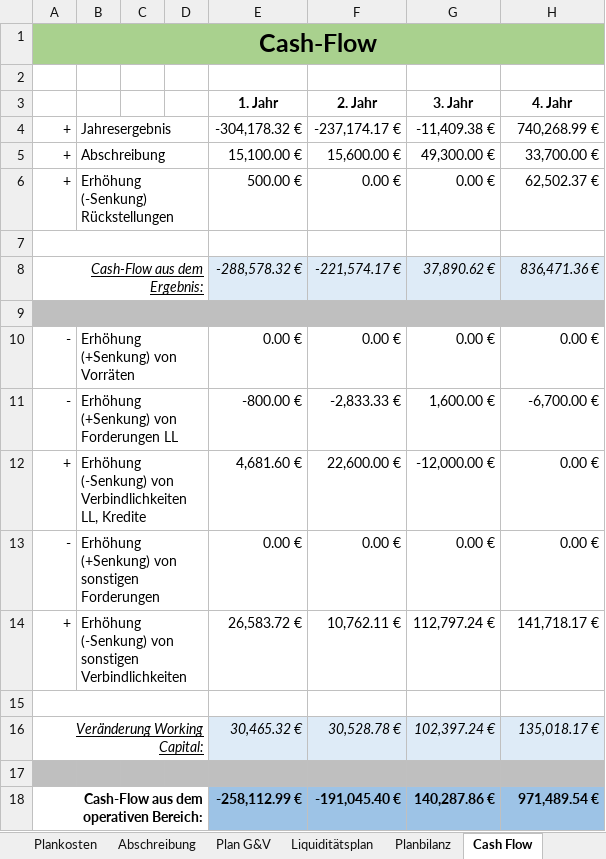
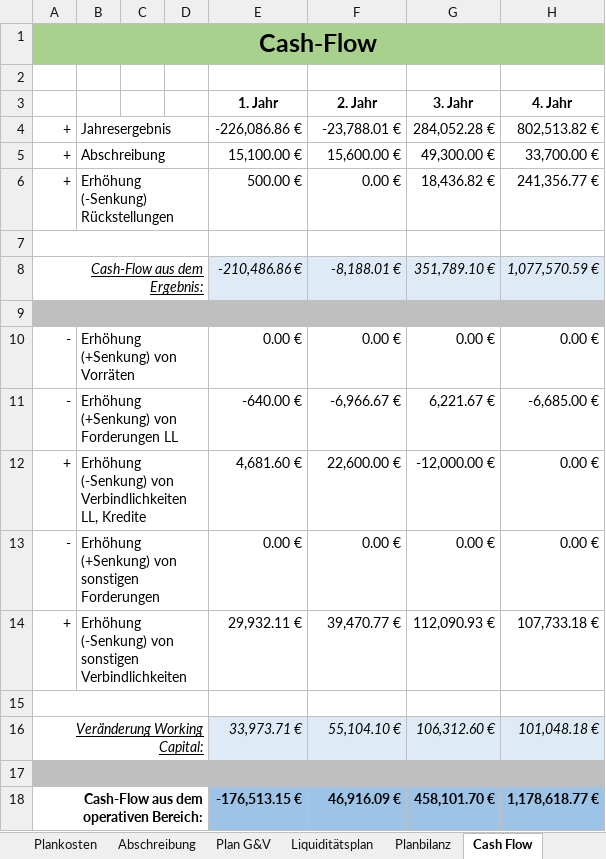
Before and after one commit to thunderbug1/BWL, an Excel workbook: Finanzen/Finanzen - Basis.xlsm, sheet Cash Flow, drawn as a sheet; values as stored, in another font and other column widths than the file's, no borders; removed rows and columns are numbered as before the commit, all else as after; the diff names each change by its address in the sheet, - before the commit and + after, or states it on an @@ line.

```diff
--- a/Finanzen/Finanzen - Basis.xlsm (sheet Cash Flow)
+++ b/Finanzen/Finanzen - Basis.xlsm (sheet Cash Flow)
-E4 (1. Jahr): -304,178.32 €
+E4 (1. Jahr): -226,086.86 €
-F4 (2. Jahr): -237,174.17 €
+F4 (2. Jahr): -23,788.01 €
-G4 (3. Jahr): -11,409.38 €
+G4 (3. Jahr): 284,052.28 €
-H4 (4. Jahr): 740,268.99 €
+H4 (4. Jahr): 802,513.82 €
-G6 (3. Jahr): 0.00 €
+G6 (3. Jahr): 18,436.82 €
-H6 (4. Jahr): 62,502.37 €
+H6 (4. Jahr): 241,356.77 €
-row 8: Cash-Flow aus dem Ergebnis: |  |  |  | -288,578.32 € | -221,574.17 € | 37,890.62 € | 836,471.36 €
+row 8: Cash-Flow aus dem Ergebnis: |  |  |  | -210,486.86 € | -8,188.01 € | 351,789.10 € | 1,077,570.59 €
-E11 (1. Jahr): -800.00 €
+E11 (1. Jahr): -640.00 €
-F11 (2. Jahr): -2,833.33 €
+F11 (2. Jahr): -6,966.67 €
-G11 (3. Jahr): 1,600.00 €
+G11 (3. Jahr): 6,221.67 €
-H11 (4. Jahr): -6,700.00 €
+H11 (4. Jahr): -6,685.00 €
-E14 (1. Jahr): 26,583.72 €
+E14 (1. Jahr): 29,932.11 €
-F14 (2. Jahr): 10,762.11 €
+F14 (2. Jahr): 39,470.77 €
-G14 (3. Jahr): 112,797.24 €
+G14 (3. Jahr): 112,090.93 €
-H14 (4. Jahr): 141,718.17 €
+H14 (4. Jahr): 107,733.18 €
-row 16: Veränderung Working Capital: |  |  |  | 30,465.32 € | 30,528.78 € | 102,397.24 € | 135,018.17 €
+row 16: Veränderung Working Capital: |  |  |  | 33,973.71 € | 55,104.10 € | 106,312.60 € | 101,048.18 €
-row 18: Cash-Flow aus dem operativen Bereich: |  |  |  | -258,112.99 € | -191,045.40 € | 140,287.86 € | 971,489.54 €
+row 18: Cash-Flow aus dem operativen Bereich: |  |  |  | -176,513.15 € | 46,916.09 € | 458,101.70 € | 1,178,618.77 €
```
Also changed, not shown: sheet Liquiditätsplan, sheet Plan G&V, sheet Planbilanz, sheet Kennzahlen, sheet Break-Even-Point, formulas that keep their value, charts or pictures, 5 other files.
